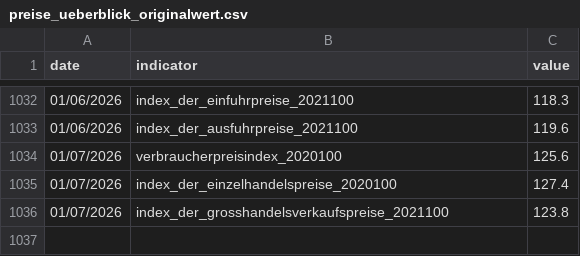
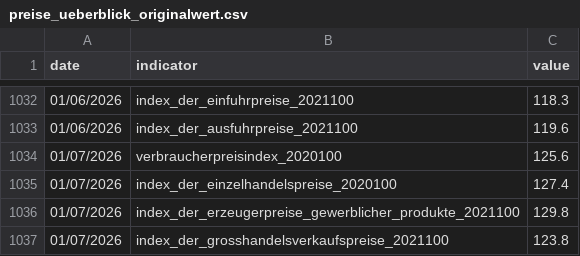
Before and after one commit to jonas-is-coding/destatis, a CSV file: data/ml_ready/static/de_/opendata/data/preise_ueberblick_originalwert.csv, drawn as a sheet; only a part is shown, gaps mark what is left out.

```diff
--- a/data/ml_ready/static/de_/opendata/data/preise_ueberblick_originalwert.csv
+++ b/data/ml_ready/static/de_/opendata/data/preise_ueberblick_originalwert.csv
@@ -1035,2 +1035,3 @@ date,indicator,value
 01/07/2026,index_der_einzelhandelspreise_2020100,127.4
+01/07/2026,index_der_erzeugerpreise_gewerblicher_produkte_2021100,129.8
 01/07/2026,index_der_grosshandelsverkaufspreise_2021100,123.8
```
Also changed, not shown: data/ml_ready/static/de_/opendata/data/uebernachtungen_bv41.csv, data/raw/static/de_/opendata/data/preise_ueberblick_originalwert.csv, 4 other files.
